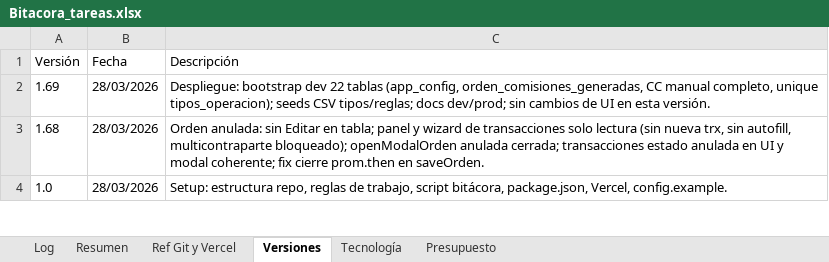
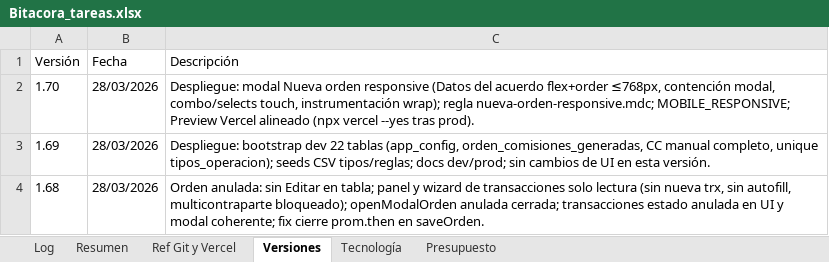
Before and after one commit to lucasbustosmartin-coder/pandy, an Excel workbook: Bitacora_tareas.xlsx, sheet Versiones, drawn as a sheet; only a part is shown; the shorter side is filled out with more unchanged rows; values as stored, in another font and other column widths than the file's, no borders; the diff names each change by its address in the sheet, - before the commit and + after, or states it on an @@ line.

```diff
--- a/Bitacora_tareas.xlsx (sheet Versiones)
+++ b/Bitacora_tareas.xlsx (sheet Versiones)
+row 2: 1.70 | 28/03/2026 | Despliegue: modal Nueva orden responsive (Datos del acuerdo flex+order ≤768px, contención modal, combo/selects touch, instrumentación wrap); regla nueva-orden-responsive.mdc; MOBILE_RESPONSIVE; Preview Vercel alineado (npx vercel --yes tras prod).
```
Also changed, not shown: sheet Log, sheet Resumen, 7 other files.
